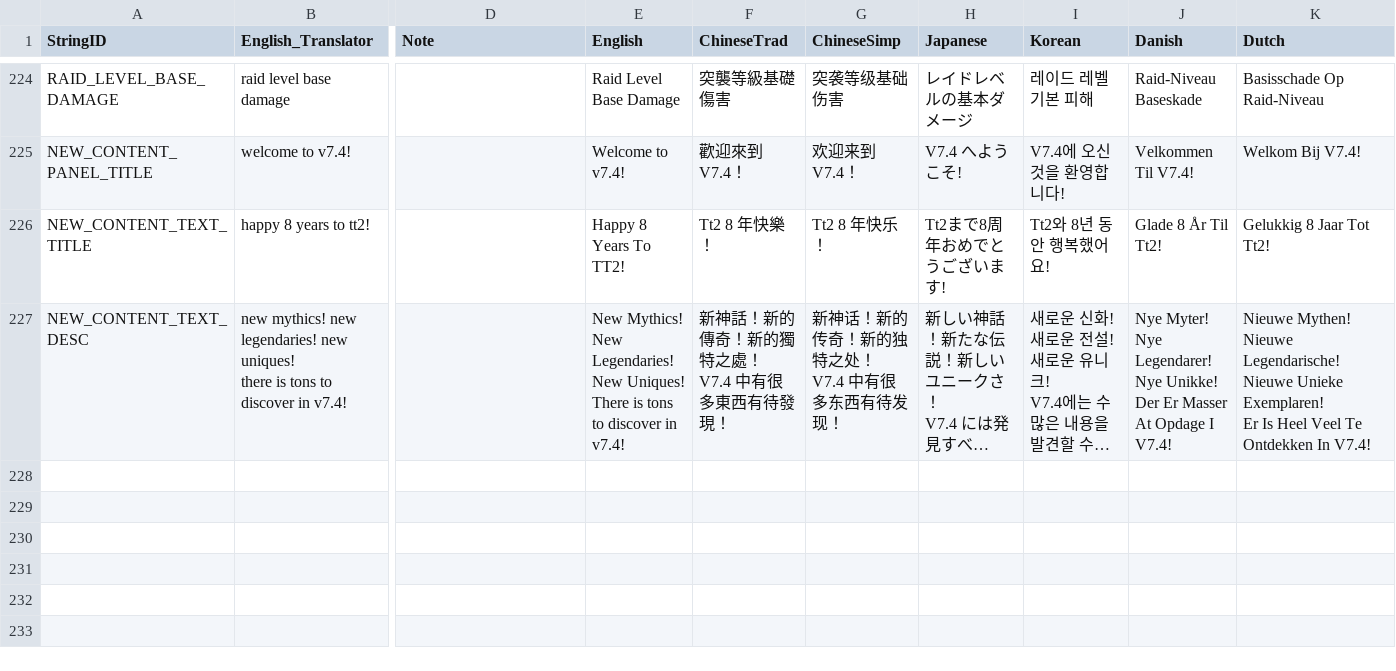
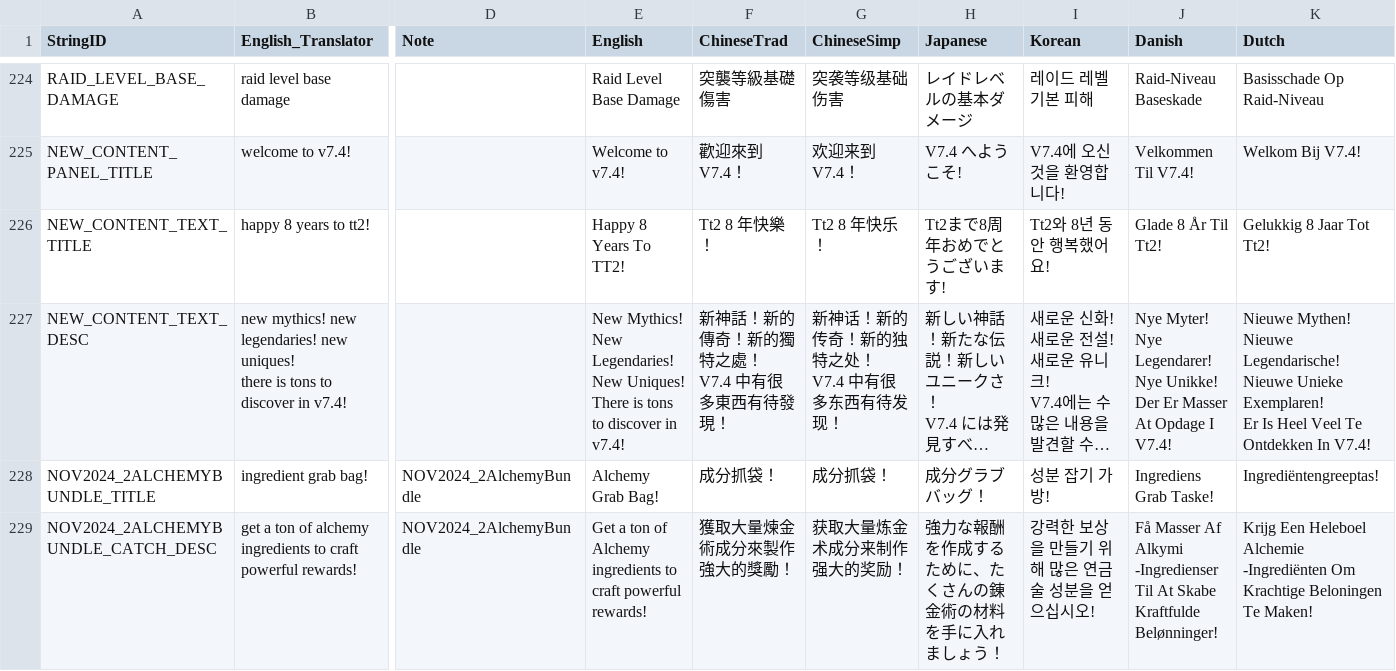
Before and after one commit to rawrzcookie/TT2_CSV, a CSV file: csv/LocalizationUpdateInfo.csv, drawn as a sheet; only a part is shown, gaps mark what is left out; long unchanged cells end in …; rows hold the shown columns only; the diff names each change by its address in the sheet, - before the commit and + after, or states it on an @@ line.

```diff
--- a/csv/LocalizationUpdateInfo.csv
+++ b/csv/LocalizationUpdateInfo.csv
+row 228: NOV2024_2ALCHEMYBUNDLE_TITLE | ingredient grab bag! | NOV2024_2AlchemyBundle | Alchemy Grab Bag! | 成分抓袋！ | 成分抓袋！ | 成分グラブバッグ！ | 성분 잡기 가방! | Ingrediens Grab Taske! | Ingrediëntengreeptas!
+row 229: NOV2024_2ALCHEMYBUNDLE_CATCH_DESC | get a ton of alchemy ingredients to craft powerful rewards! | NOV2024_2AlchemyBundle | Get a ton of Alchemy ingredients to craft powerful rewards! | 獲取大量煉金術成分來製作強大的獎勵！ | 获取大量炼金术成分来制作强大的奖励！ | 強力な報酬を作成するために、たくさんの錬金術の材料を手に入れましょう！ | 강력한 보상을 만들기 위해 많은 연금술 성분을 얻으십시오! | Få Masser Af Alkymi -Ingredienser Til At Skabe Kraftfulde Belønninger! | Krijg Een Heleboel Alchemie -Ingrediënten Om Krachtige Beloningen Te Maken!
```
Also changed, not shown: csv/ChallengeTournamentPointShopInfo.csv, csv/ShopBundleInfo.csv.
